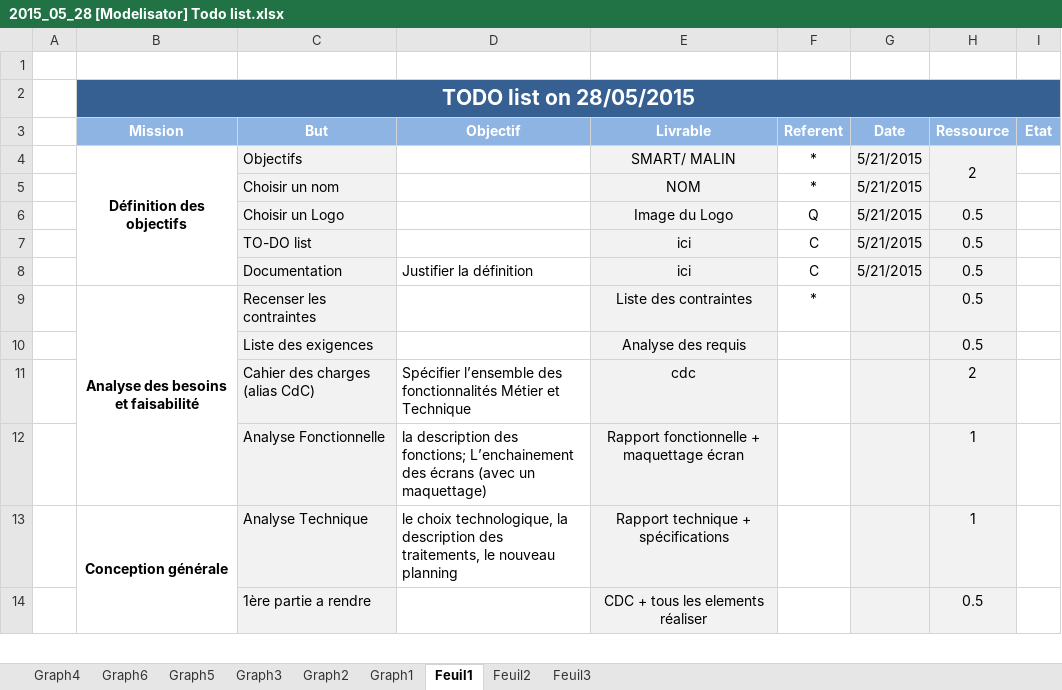
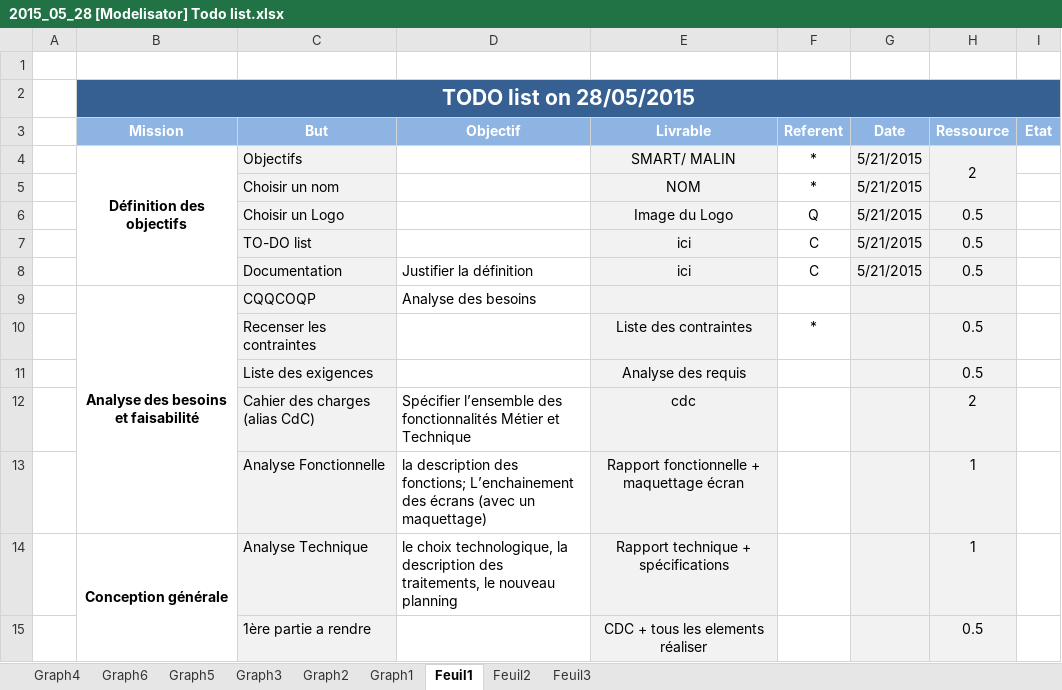
Before and after one commit to aliaspilote/plot-v2, an Excel workbook: modelisator/Gestion de projet/2015_05_28 [Modelisator] Step 2/2015_05_28 [Modelisator] Todo list.xlsx, sheet Feuil1, drawn as a sheet; only a part is shown; values as stored, in another font and other column widths than the file's, no borders; conditional formats not drawn; removed rows and columns are numbered as before the commit, all else as after; the diff names each change by its address in the sheet, - before the commit and + after, or states it on an @@ line.

```diff
--- a/modelisator/Gestion de projet/2015_05_28 [Modelisator] Step 2/2015_05_28 [Modelisator] Todo list.xlsx (sheet Feuil1)
+++ b/modelisator/Gestion de projet/2015_05_28 [Modelisator] Step 2/2015_05_28 [Modelisator] Todo list.xlsx (sheet Feuil1)
+row 9:  | Analyse des besoins et faisabilité | CQQCOQP | Analyse des besoins
-B10 (Mission): Analyse des besoins et faisabilité
+B10 (Mission): (empty)
-B9:B12 merged
```
Also changed, not shown: charts or pictures, 1 other file.
